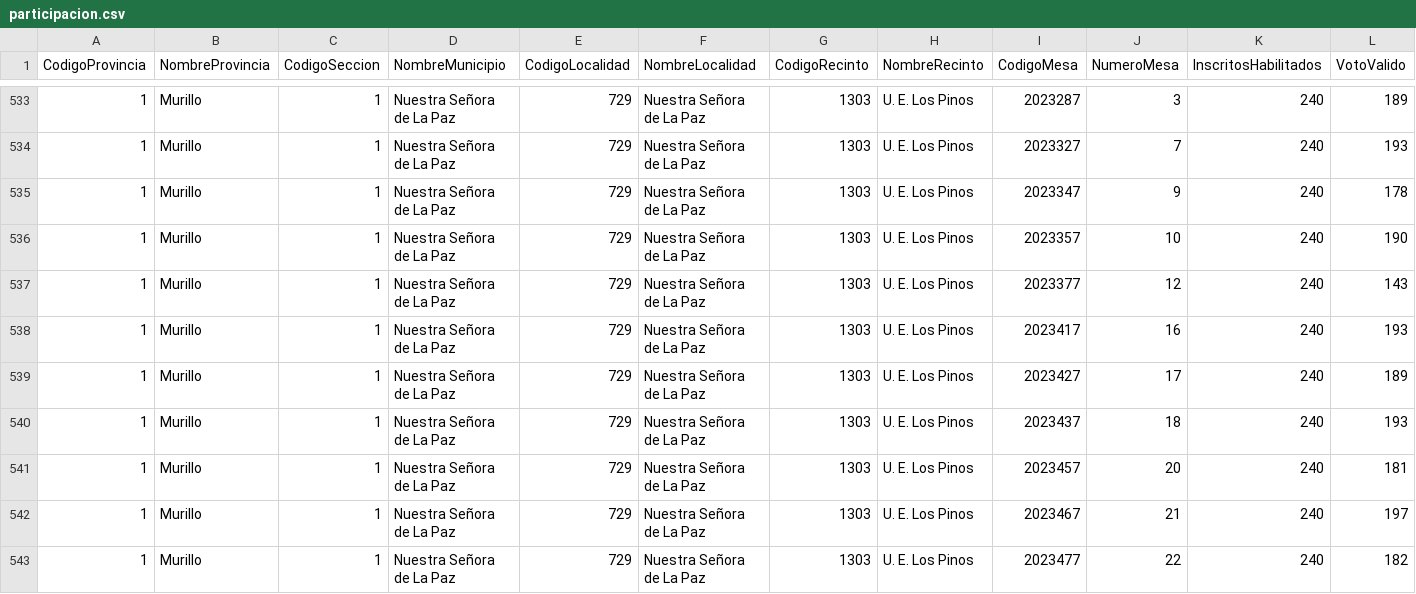
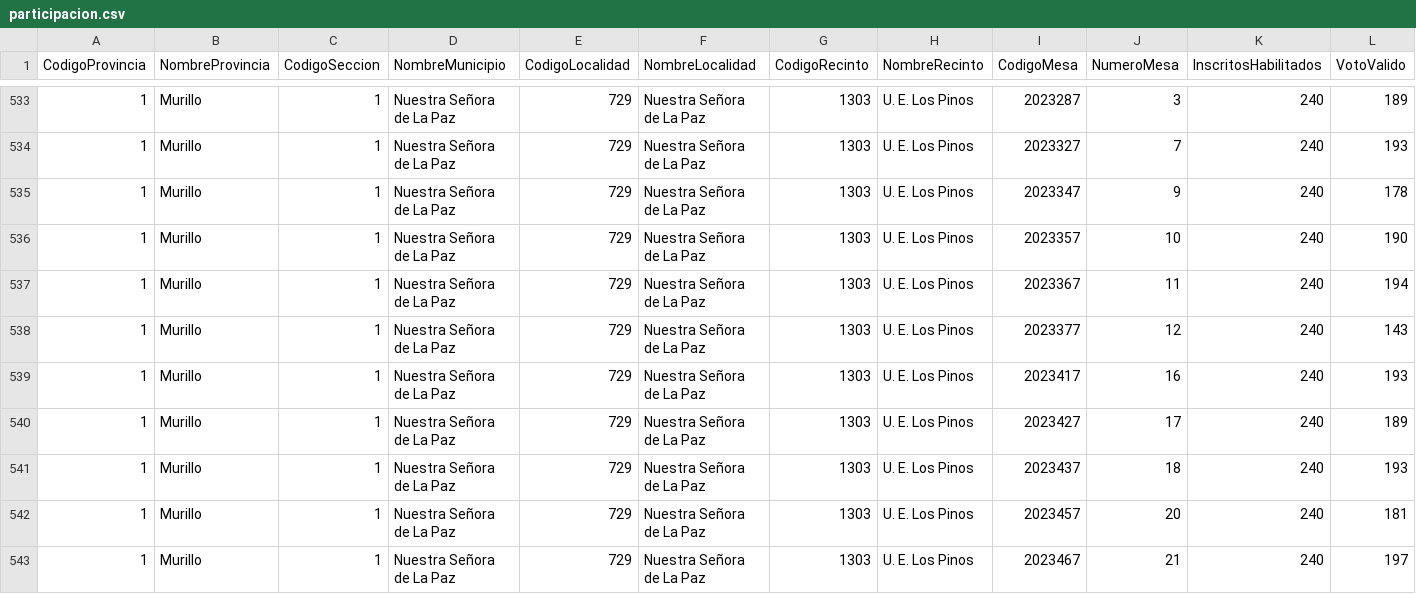
Before and after one commit to mauforonda/subnacionales2026, a CSV file: resultados/primera_vuelta/la-paz/alcaldesaalcalde/participacion.csv, drawn as a sheet; only a part is shown, gaps mark what is left out; the shorter side is filled out with more unchanged rows; rows hold the shown columns only; the diff names each change by its address in the sheet, - before the commit and + after, or states it on an @@ line.

```diff
--- a/resultados/primera_vuelta/la-paz/alcaldesaalcalde/participacion.csv
+++ b/resultados/primera_vuelta/la-paz/alcaldesaalcalde/participacion.csv
+row 537: 1 | Murillo | 1 | Nuestra Señora de La Paz | 729 | Nuestra Señora de La Paz | 1303 | U. E. Los Pinos | 2023367 | 11 | 240 | 194
```
Also changed, not shown: resultados/primera_vuelta/la-paz/alcaldesaalcalde/validos.csv, resultados/primera_vuelta/la-paz/concejales/participacion.csv, 20 other files.
